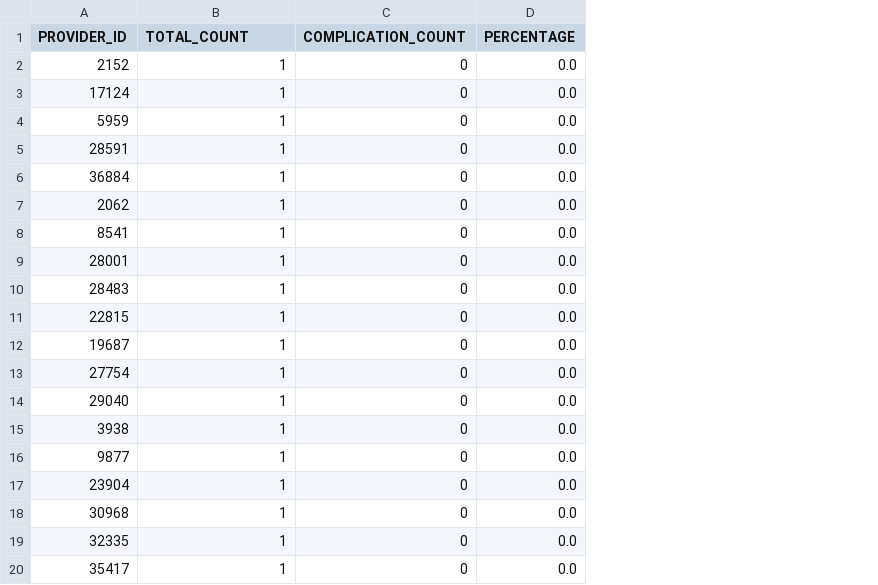
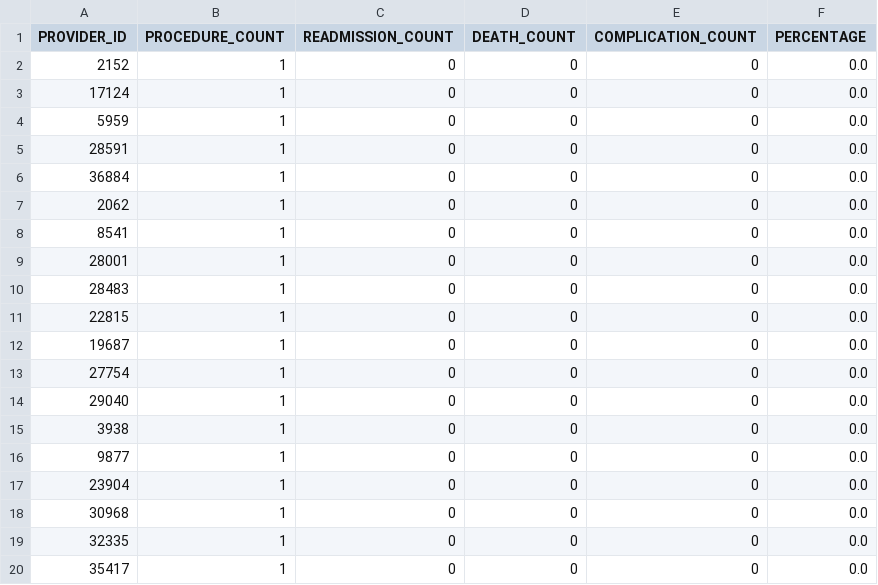
Before and after one commit to opme/SurgeonScorecard, a CSV file: surgeon_scorecard_synuf_1k/81.54.csv, drawn as a sheet; the diff names each change by its address in the sheet, - before the commit and + after, or states it on an @@ line.

```diff
--- a/surgeon_scorecard_synuf_1k/81.54.csv
+++ b/surgeon_scorecard_synuf_1k/81.54.csv
+column C (READMISSION_COUNT), rows 2-20: all 0
+column D (DEATH_COUNT), rows 2-20: all 0
-B1: TOTAL_COUNT
+B1: PROCEDURE_COUNT
```
Also changed, not shown: surgeon_scorecard_synuf_1k/51.23.csv, 10 other files.
